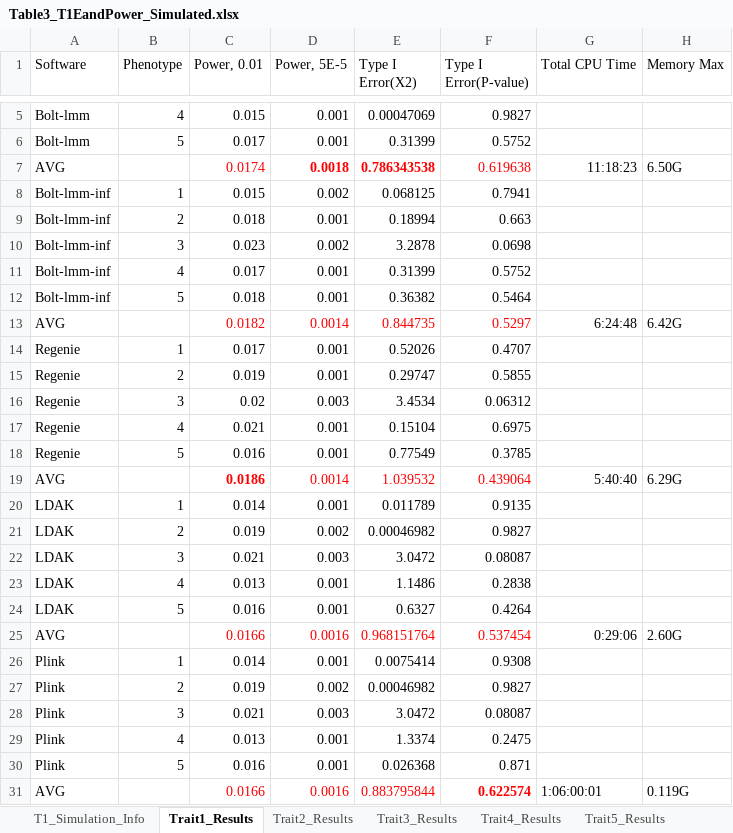
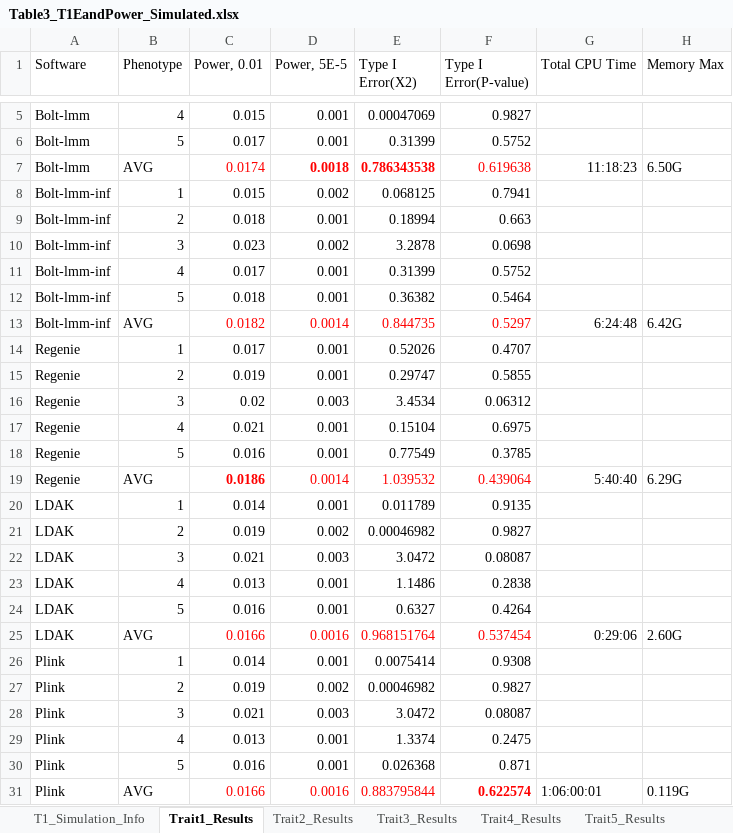
Before and after one commit to KirakiraZLY/An-evaluation-of-software-for-performing-GWAS-mixed-model-association-analysis, an Excel workbook: Tables/Table3_T1EandPower_Simulated.xlsx, sheet Trait1_Results, drawn as a sheet; only a part is shown, gaps mark what is left out; values as stored, in another font and other column widths than the file's, no borders; the diff names each change by its address in the sheet, - before the commit and + after, or states it on an @@ line.

```diff
--- a/Tables/Table3_T1EandPower_Simulated.xlsx (sheet Trait1_Results)
+++ b/Tables/Table3_T1EandPower_Simulated.xlsx (sheet Trait1_Results)
-A7 (Software): AVG
+A7 (Software): Bolt-lmm
-B7 (Phenotype): (empty)
+B7 (Phenotype): AVG
-A13 (Software): AVG
+A13 (Software): Bolt-lmm-inf
-B13 (Phenotype): (empty)
+B13 (Phenotype): AVG
-A19 (Software): AVG
+A19 (Software): Regenie
-B19 (Phenotype): (empty)
+B19 (Phenotype): AVG
-A25 (Software): AVG
+A25 (Software): LDAK
-B25 (Phenotype): (empty)
+B25 (Phenotype): AVG
-A31 (Software): AVG
+A31 (Software): Plink
-B31 (Phenotype): (empty)
+B31 (Phenotype): AVG
```
Also changed, not shown: sheet Trait13_Results, sheet Trait7_Results, sheet Trait12_Results, sheet Trait10_Results, sheet Trait11_Results, sheet Trait9_Results, 6 more sheets.
